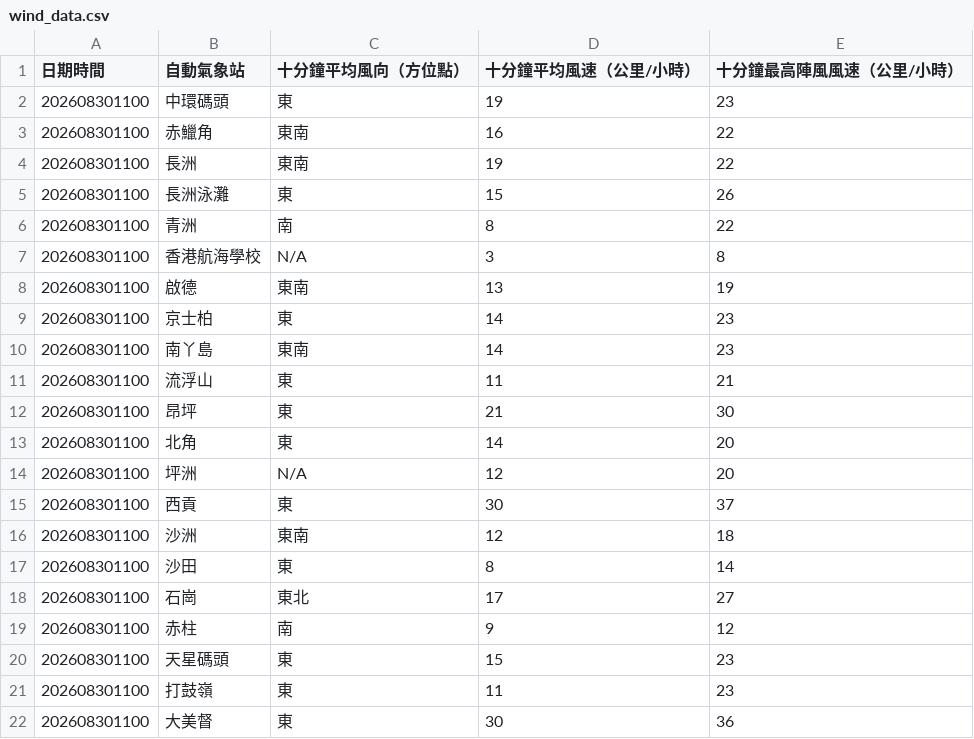
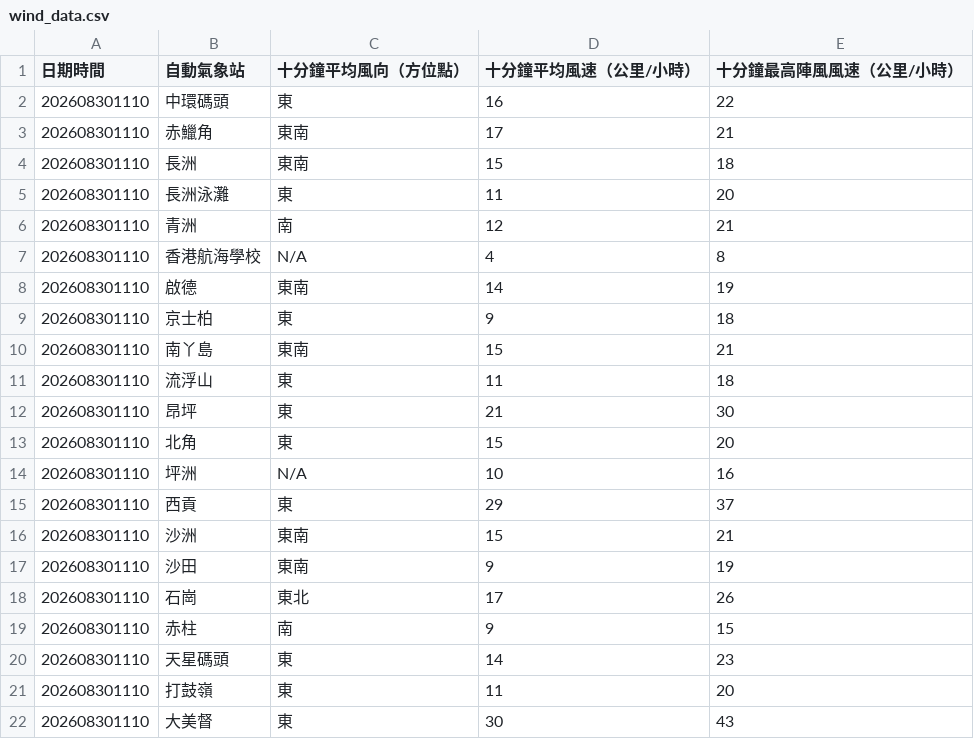
Before and after one commit to dannytcchan00/0Data, a CSV file: data/wind_data.csv, drawn as a sheet; only a part is shown; the diff covers the shown part only.

```diff
--- a/data/wind_data.csv
+++ b/data/wind_data.csv
@@ -1,22 +1,22 @@
 日期時間,自動氣象站,十分鐘平均風向（方位點）,十分鐘平均風速（公里/小時）,十分鐘最高陣風風速（公里/小時）
-202608301100,中環碼頭,東,19,23
-202608301100,赤鱲角,東南,16,22
-202608301100,長洲,東南,19,22
-202608301100,長洲泳灘,東,15,26
-202608301100,青洲,南,8,22
-202608301100,香港航海學校,N/A,3,8
-202608301100,啟德,東南,13,19
-202608301100,京士柏,東,14,23
-202608301100,南丫島,東南,14,23
-202608301100,流浮山,東,11,21
-202608301100,昂坪,東,21,30
-202608301100,北角,東,14,20
-202608301100,坪洲,N/A,12,20
-202608301100,西貢,東,30,37
-202608301100,沙洲,東南,12,18
-202608301100,沙田,東,8,14
-202608301100,石崗,東北,17,27
-202608301100,赤柱,南,9,12
-202608301100,天星碼頭,東,15,23
-202608301100,打鼓嶺,東,11,23
-202608301100,大美督,東,30,36
+202608301110,中環碼頭,東,16,22
+202608301110,赤鱲角,東南,17,21
+202608301110,長洲,東南,15,18
+202608301110,長洲泳灘,東,11,20
+202608301110,青洲,南,12,21
+202608301110,香港航海學校,N/A,4,8
+202608301110,啟德,東南,14,19
+202608301110,京士柏,東,9,18
+202608301110,南丫島,東南,15,21
+202608301110,流浮山,東,11,18
+202608301110,昂坪,東,21,30
+202608301110,北角,東,15,20
+202608301110,坪洲,N/A,10,16
+202608301110,西貢,東,29,37
+202608301110,沙洲,東南,15,21
+202608301110,沙田,東南,9,19
+202608301110,石崗,東北,17,26
+202608301110,赤柱,南,9,15
+202608301110,天星碼頭,東,14,23
+202608301110,打鼓嶺,東,11,20
+202608301110,大美督,東,30,43
```
Also changed, not shown: 27 edited cells elsewhere in this file, data/latest_1min_humidity.csv, data/maxmin_data.csv, 7 other files.
